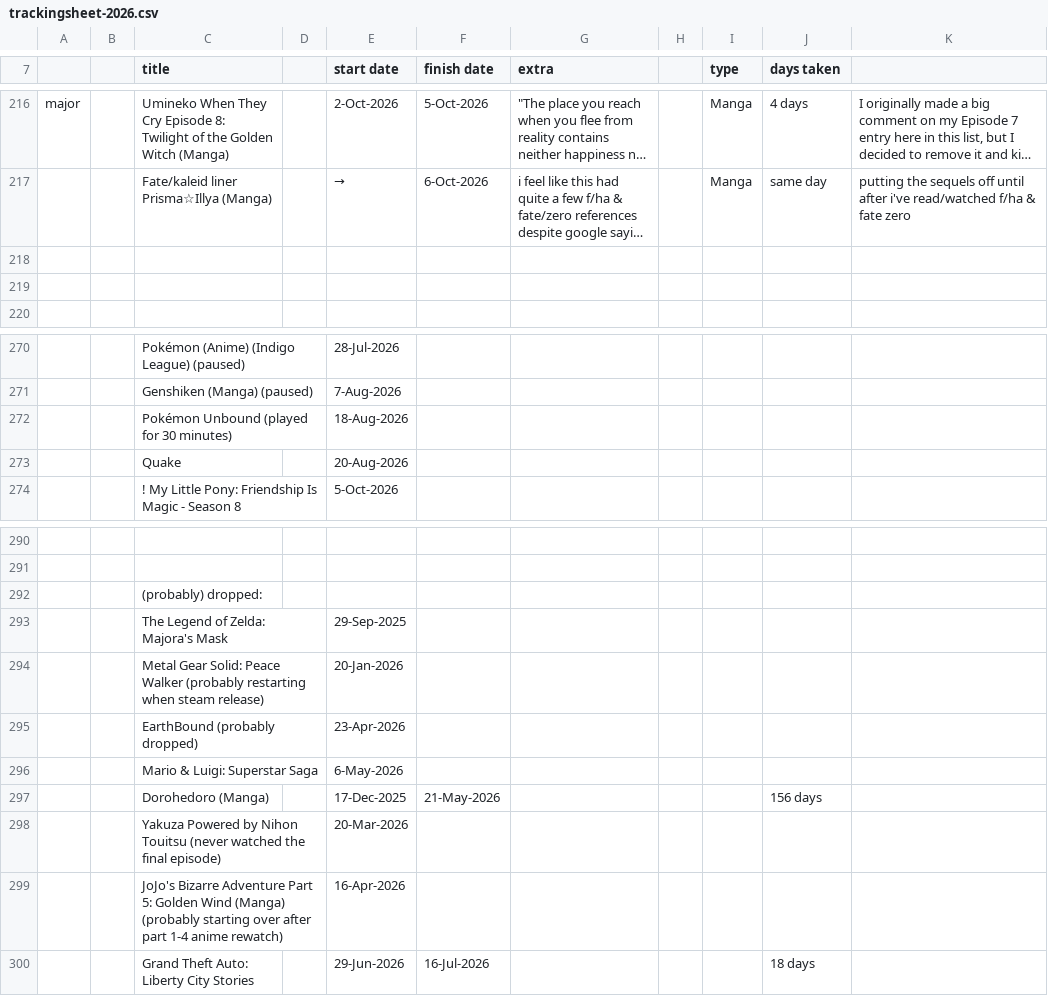
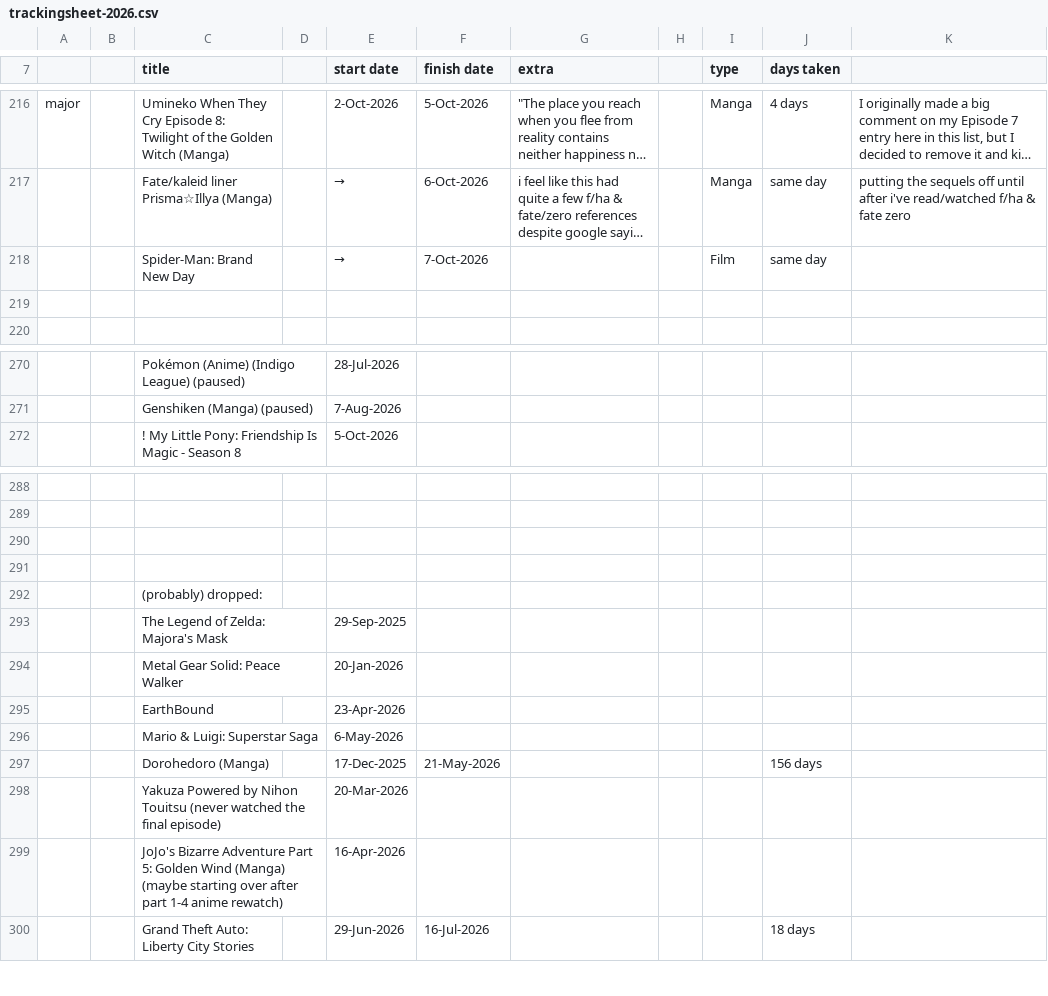
Before and after one commit to tdkumon/google-sheets-mirror, a CSV file: trackingsheet-2026.csv, drawn as a sheet; only a part is shown, gaps mark what is left out; long unchanged cells end in …; removed rows and columns are numbered as before the commit, all else as after; ↵ is a line break in a cell; the diff names each change by its address in the sheet, - before the commit and + after, or states it on an @@ line.

```diff
--- a/trackingsheet-2026.csv
+++ b/trackingsheet-2026.csv
-row 218: (empty)
+row 218:  |  | Spider-Man: Brand New Day |  | → | 7-Oct-2026 |  |  | Film | same day
-row 272:  |  | Pokémon Unbound (played for 30 minutes) |  | 18-Aug-2026
-row 273:  |  | Quake |  | 20-Aug-2026
+row 290: (empty)
+row 291: (empty)
-C294 (title): …Peace Walker (probably restarting when steam release)
+C294 (title): …Peace Walker
-C295 (title): EarthBound (probably dropped)
+C295 (title): EarthBound
-C299 (title): …Wind (Manga) ↵ (probably starting over…
+C299 (title): …Wind (Manga) ↵ (maybe starting over…
```
Also changed, not shown: 1 other file.
